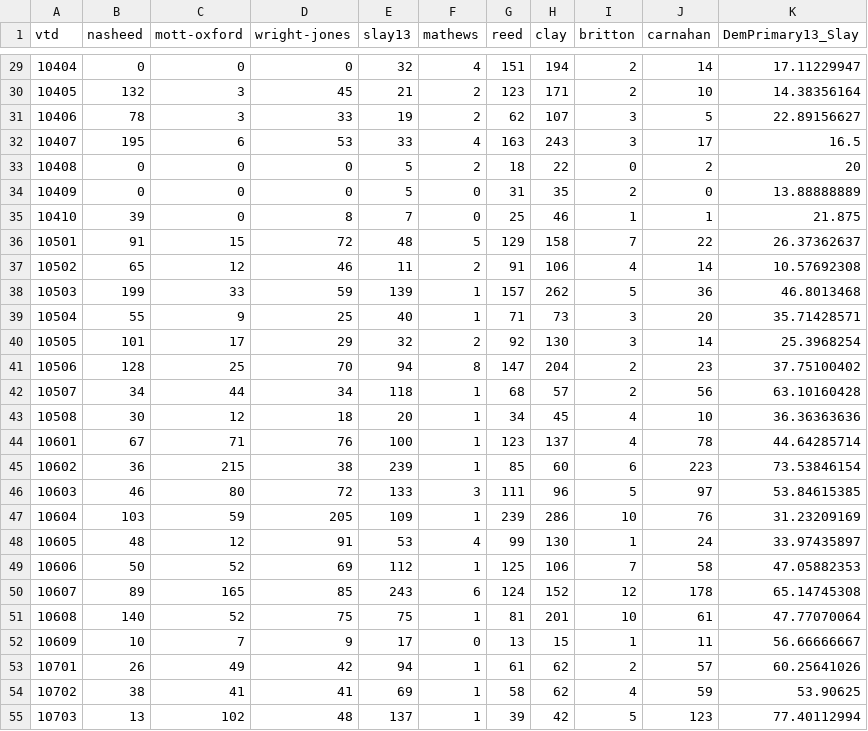
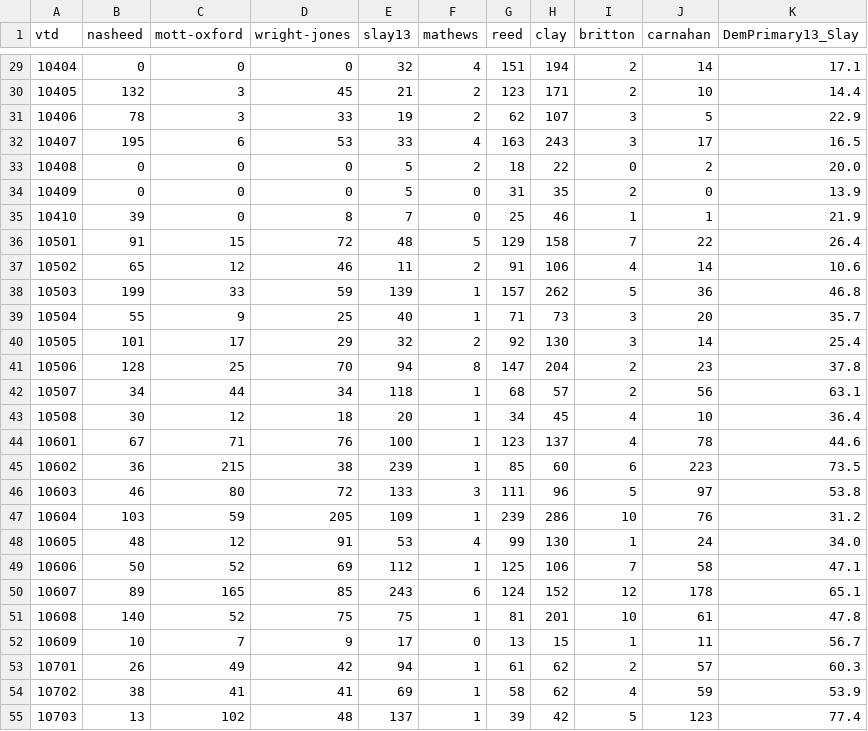
Before and after one commit to PJ2146/PJ2146.github.io, a CSV file: data/results.csv, drawn as a sheet; only a part is shown, gaps mark what is left out; the diff covers the shown part only.

```diff
--- a/data/results.csv
+++ b/data/results.csv
@@ -29,27 +29,27 @@ vtd,nasheed,mott-oxford,wright-jones,slay13,mathews,reed,clay,britton,carnahan,D
-10404,0,0,0,32,4,151,194,2,14,17.11229947
-10405,132,3,45,21,2,123,171,2,10,14.38356164
-10406,78,3,33,19,2,62,107,3,5,22.89156627
+10404,0,0,0,32,4,151,194,2,14,17.1
+10405,132,3,45,21,2,123,171,2,10,14.4
+10406,78,3,33,19,2,62,107,3,5,22.9
 10407,195,6,53,33,4,163,243,3,17,16.5
-10408,0,0,0,5,2,18,22,0,2,20
-10409,0,0,0,5,0,31,35,2,0,13.88888889
-10410,39,0,8,7,0,25,46,1,1,21.875
-10501,91,15,72,48,5,129,158,7,22,26.37362637
-10502,65,12,46,11,2,91,106,4,14,10.57692308
-10503,199,33,59,139,1,157,262,5,36,46.8013468
-10504,55,9,25,40,1,71,73,3,20,35.71428571
-10505,101,17,29,32,2,92,130,3,14,25.3968254
-10506,128,25,70,94,8,147,204,2,23,37.75100402
-10507,34,44,34,118,1,68,57,2,56,63.10160428
-10508,30,12,18,20,1,34,45,4,10,36.36363636
-10601,67,71,76,100,1,123,137,4,78,44.64285714
-10602,36,215,38,239,1,85,60,6,223,73.53846154
-10603,46,80,72,133,3,111,96,5,97,53.84615385
-10604,103,59,205,109,1,239,286,10,76,31.23209169
-10605,48,12,91,53,4,99,130,1,24,33.97435897
-10606,50,52,69,112,1,125,106,7,58,47.05882353
-10607,89,165,85,243,6,124,152,12,178,65.14745308
-10608,140,52,75,75,1,81,201,10,61,47.77070064
-10609,10,7,9,17,0,13,15,1,11,56.66666667
-10701,26,49,42,94,1,61,62,2,57,60.25641026
-10702,38,41,41,69,1,58,62,4,59,53.90625
-10703,13,102,48,137,1,39,42,5,123,77.40112994
+10408,0,0,0,5,2,18,22,0,2,20.0
+10409,0,0,0,5,0,31,35,2,0,13.9
+10410,39,0,8,7,0,25,46,1,1,21.9
+10501,91,15,72,48,5,129,158,7,22,26.4
+10502,65,12,46,11,2,91,106,4,14,10.6
+10503,199,33,59,139,1,157,262,5,36,46.8
+10504,55,9,25,40,1,71,73,3,20,35.7
+10505,101,17,29,32,2,92,130,3,14,25.4
+10506,128,25,70,94,8,147,204,2,23,37.8
+10507,34,44,34,118,1,68,57,2,56,63.1
+10508,30,12,18,20,1,34,45,4,10,36.4
+10601,67,71,76,100,1,123,137,4,78,44.6
+10602,36,215,38,239,1,85,60,6,223,73.5
+10603,46,80,72,133,3,111,96,5,97,53.8
+10604,103,59,205,109,1,239,286,10,76,31.2
+10605,48,12,91,53,4,99,130,1,24,34.0
+10606,50,52,69,112,1,125,106,7,58,47.1
+10607,89,165,85,243,6,124,152,12,178,65.1
+10608,140,52,75,75,1,81,201,10,61,47.8
+10609,10,7,9,17,0,13,15,1,11,56.7
+10701,26,49,42,94,1,61,62,2,57,60.3
+10702,38,41,41,69,1,58,62,4,59,53.9
+10703,13,102,48,137,1,39,42,5,123,77.4
```
Also changed, not shown: 174 edited cells elsewhere in this file.
